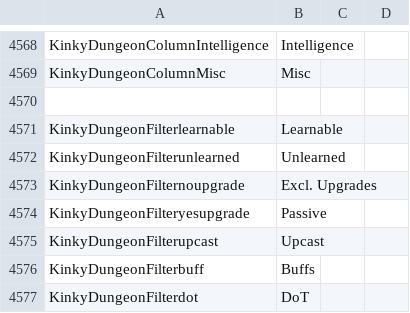
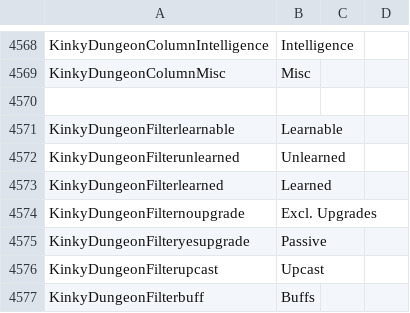
Before and after one commit to Ada18980/KinkiestDungeon, a CSV file: Screens/MiniGame/KinkyDungeon/Text_KinkyDungeon.csv, drawn as a sheet; only a part is shown, gaps mark what is left out; the shorter side is filled out with more unchanged rows.

```diff
--- a/Screens/MiniGame/KinkyDungeon/Text_KinkyDungeon.csv
+++ b/Screens/MiniGame/KinkyDungeon/Text_KinkyDungeon.csv
@@ -4572,2 +4572,3 @@ KinkyDungeonFilterlearnable,Learnable
 KinkyDungeonFilterunlearned,Unlearned
+KinkyDungeonFilterlearned,Learned
 KinkyDungeonFilternoupgrade,Excl. Upgrades
```
Also changed, not shown: 2 other files.
